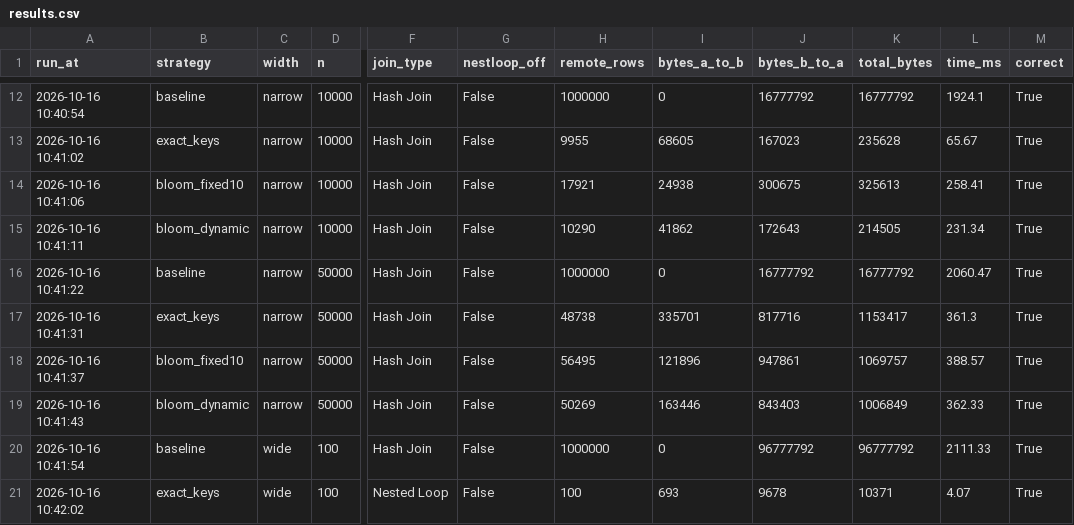
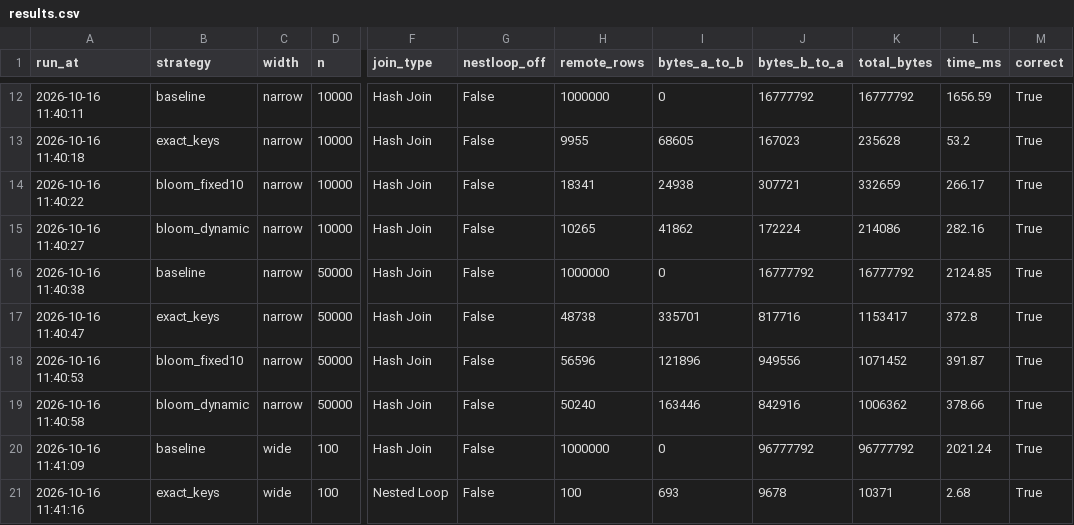
Before and after one commit to soliyaanurag/Bloom-Filter-based-semi-join, a CSV file: docs/midsem/results.csv, drawn as a sheet; only a part is shown, gaps mark what is left out; the diff covers the shown part only; the diff names each change by its address in the sheet, - before the commit and + after, or states it on an @@ line.

```diff
--- a/docs/midsem/results.csv
+++ b/docs/midsem/results.csv
-A12 (run_at): 2026-10-16 10:40:54
+A12 (run_at): 2026-10-16 11:40:11
-L12 (time_ms): 1924.1
+L12 (time_ms): 1656.59
-A13 (run_at): 2026-10-16 10:41:02
+A13 (run_at): 2026-10-16 11:40:18
-L13 (time_ms): 65.67
+L13 (time_ms): 53.2
-A14 (run_at): 2026-10-16 10:41:06
+A14 (run_at): 2026-10-16 11:40:22
-H14 (remote_rows): 17921
+H14 (remote_rows): 18341
-J14 (bytes_b_to_a): 300675
+J14 (bytes_b_to_a): 307721
-K14 (total_bytes): 325613
+K14 (total_bytes): 332659
-L14 (time_ms): 258.41
+L14 (time_ms): 266.17
-A15 (run_at): 2026-10-16 10:41:11
+A15 (run_at): 2026-10-16 11:40:27
-H15 (remote_rows): 10290
+H15 (remote_rows): 10265
-J15 (bytes_b_to_a): 172643
+J15 (bytes_b_to_a): 172224
-K15 (total_bytes): 214505
+K15 (total_bytes): 214086
-L15 (time_ms): 231.34
+L15 (time_ms): 282.16
-A16 (run_at): 2026-10-16 10:41:22
+A16 (run_at): 2026-10-16 11:40:38
-L16 (time_ms): 2060.47
+L16 (time_ms): 2124.85
-A17 (run_at): 2026-10-16 10:41:31
+A17 (run_at): 2026-10-16 11:40:47
-L17 (time_ms): 361.3
+L17 (time_ms): 372.8
-A18 (run_at): 2026-10-16 10:41:37
+A18 (run_at): 2026-10-16 11:40:53
-H18 (remote_rows): 56495
+H18 (remote_rows): 56596
-J18 (bytes_b_to_a): 947861
+J18 (bytes_b_to_a): 949556
-K18 (total_bytes): 1069757
+K18 (total_bytes): 1071452
-L18 (time_ms): 388.57
+L18 (time_ms): 391.87
-A19 (run_at): 2026-10-16 10:41:43
+A19 (run_at): 2026-10-16 11:40:58
-H19 (remote_rows): 50269
+H19 (remote_rows): 50240
-J19 (bytes_b_to_a): 843403
+J19 (bytes_b_to_a): 842916
-K19 (total_bytes): 1006849
+K19 (total_bytes): 1006362
-L19 (time_ms): 362.33
+L19 (time_ms): 378.66
-A20 (run_at): 2026-10-16 10:41:54
+A20 (run_at): 2026-10-16 11:41:09
-L20 (time_ms): 2111.33
+L20 (time_ms): 2021.24
-A21 (run_at): 2026-10-16 10:42:02
+A21 (run_at): 2026-10-16 11:41:16
-L21 (time_ms): 4.07
+L21 (time_ms): 2.68
```
Also changed, not shown: 88 edited cells elsewhere in this file, docs/midsem/b_sweep.csv, 23 other files.
